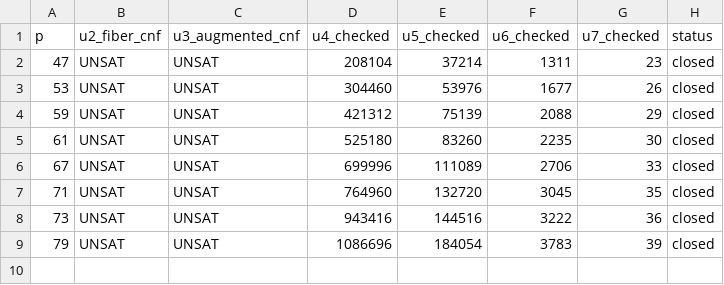
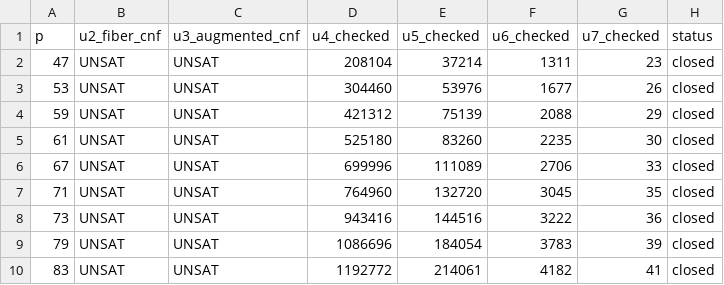
Before and after one commit to kimjune01/lonely-runner-hypothesis-graph, a TSV file: artifacts/h21-prime-replay.tsv, drawn as a sheet; the diff names each change by its address in the sheet, - before the commit and + after, or states it on an @@ line.

Commit message:
close p83 finite obstruction

```diff
--- a/artifacts/h21-prime-replay.tsv
+++ b/artifacts/h21-prime-replay.tsv
+row 10: 83 | UNSAT | UNSAT | 1192772 | 214061 | 4182 | 41 | closed
```
Also changed, not shown: 1 other file.
